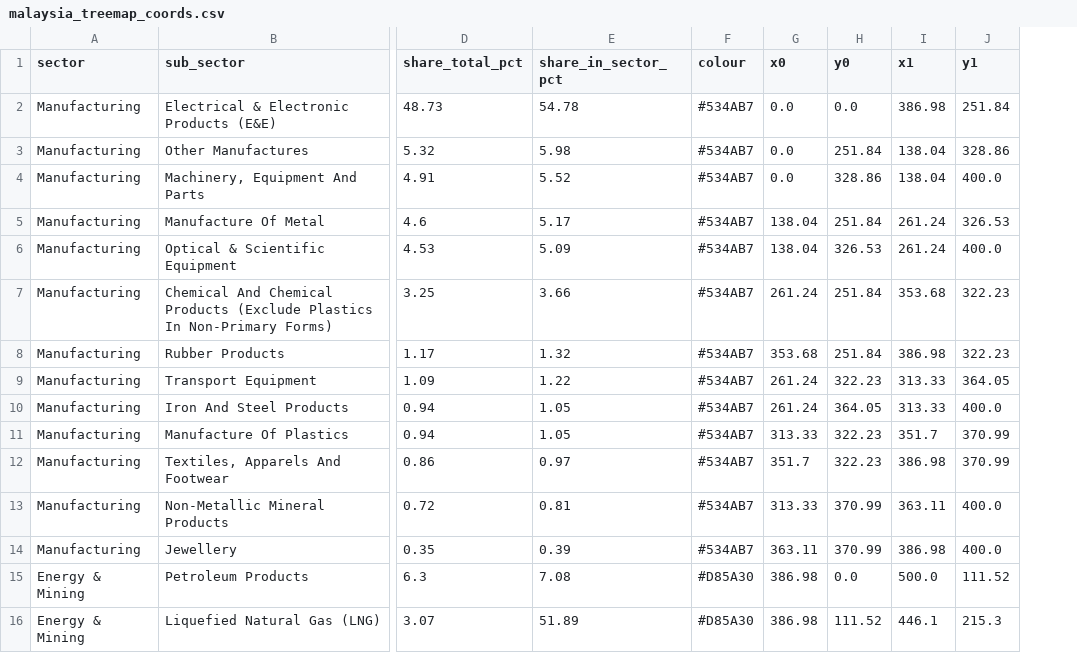
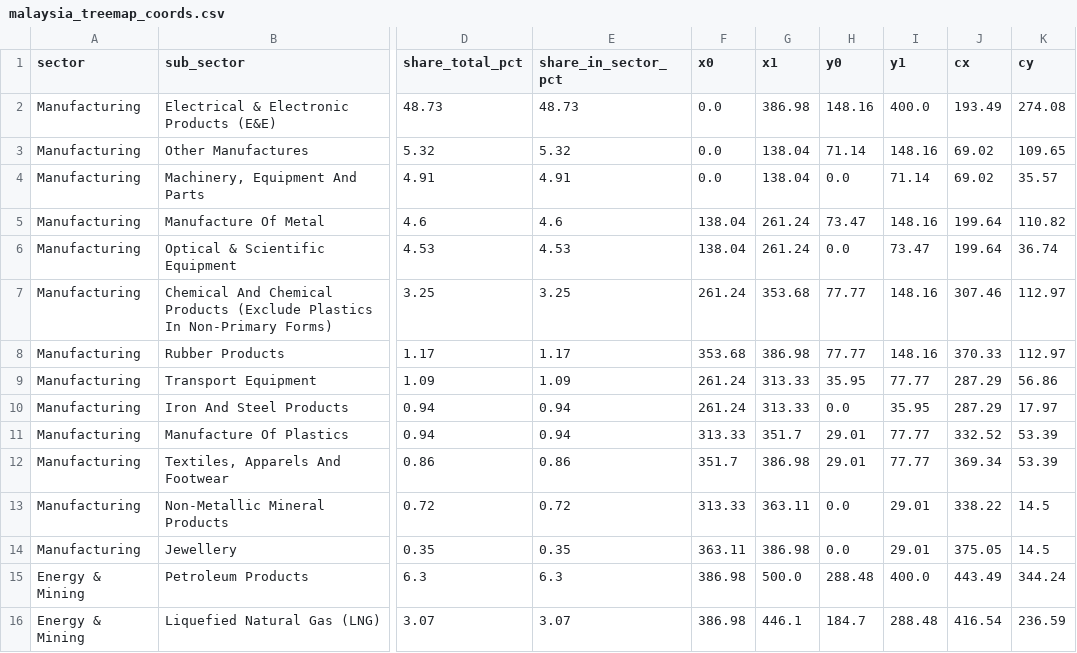
Before and after one commit to SengYang0231/GlobalTradeVisualisation, a CSV file: data/malaysia_treemap_coords.csv, drawn as a sheet; only a part is shown, gaps mark what is left out; removed rows and columns are numbered as before the commit, all else as after; the diff covers the shown part only; the diff names each change by its address in the sheet, - before the commit and + after, or states it on an @@ line.

Commit message:
data: added name values for each blocks in treemap

```diff
--- a/data/malaysia_treemap_coords.csv
+++ b/data/malaysia_treemap_coords.csv
-column F (colour), rows 2-16: #534AB7 | #534AB7 | #534AB7 | #534AB7 | #534AB7 | #534AB7 | #534AB7 | #534AB7 | #534AB7 | #534AB7 | #534AB7 | #534AB7 | #534AB7 | #D85A30 | #D85A30
-column H (y0), rows 2-16: 0.0 | 251.84 | 328.86 | 251.84 | 326.53 | 251.84 | 251.84 | 322.23 | 364.05 | 322.23 | 322.23 | 370.99 | 370.99 | 0.0 | 111.52
+column H (y0), rows 2-16: 148.16 | 71.14 | 0.0 | 73.47 | 0.0 | 77.77 | 77.77 | 35.95 | 0.0 | 29.01 | 29.01 | 0.0 | 0.0 | 288.48 | 184.7
+column J (cx), rows 2-16: 193.49 | 69.02 | 69.02 | 199.64 | 199.64 | 307.46 | 370.33 | 287.29 | 287.29 | 332.52 | 369.34 | 338.22 | 375.05 | 443.49 | 416.54
+column K (cy), rows 2-16: 274.08 | 109.65 | 35.57 | 110.82 | 36.74 | 112.97 | 112.97 | 56.86 | 17.97 | 53.39 | 53.39 | 14.5 | 14.5 | 344.24 | 236.59
-E2 (share_in_sector_pct): 54.78
+E2 (share_in_sector_pct): 48.73
-I2 (y1): 251.84
+I2 (y1): 400.0
-E3 (share_in_sector_pct): 5.98
+E3 (share_in_sector_pct): 5.32
-I3 (y1): 328.86
+I3 (y1): 148.16
-E4 (share_in_sector_pct): 5.52
+E4 (share_in_sector_pct): 4.91
-I4 (y1): 400.0
+I4 (y1): 71.14
-E5 (share_in_sector_pct): 5.17
+E5 (share_in_sector_pct): 4.6
-I5 (y1): 326.53
+I5 (y1): 148.16
-E6 (share_in_sector_pct): 5.09
+E6 (share_in_sector_pct): 4.53
-I6 (y1): 400.0
+I6 (y1): 73.47
-E7 (share_in_sector_pct): 3.66
+E7 (share_in_sector_pct): 3.25
-I7:I8 (y1): 322.23
+I7:I8 (y1): 148.16
-E8 (share_in_sector_pct): 1.32
+E8 (share_in_sector_pct): 1.17
-E9 (share_in_sector_pct): 1.22
+E9 (share_in_sector_pct): 1.09
-I9 (y1): 364.05
+I9 (y1): 77.77
-E10:E11 (share_in_sector_pct): 1.05
+E10:E11 (share_in_sector_pct): 0.94
-I10 (y1): 400.0
+I10 (y1): 35.95
-I11:I12 (y1): 370.99
+I11:I12 (y1): 77.77
-E12 (share_in_sector_pct): 0.97
+E12 (share_in_sector_pct): 0.86
-E13 (share_in_sector_pct): 0.81
+E13 (share_in_sector_pct): 0.72
-I13:I14 (y1): 400.0
+I13:I14 (y1): 29.01
-E14 (share_in_sector_pct): 0.39
+E14 (share_in_sector_pct): 0.35
-E15 (share_in_sector_pct): 7.08
+E15 (share_in_sector_pct): 6.3
-I15 (y1): 111.52
+I15 (y1): 400.0
-E16 (share_in_sector_pct): 51.89
+E16 (share_in_sector_pct): 3.07
-I16 (y1): 215.3
+I16 (y1): 288.48
```
Also changed, not shown: 35 edited cells elsewhere in this file.
